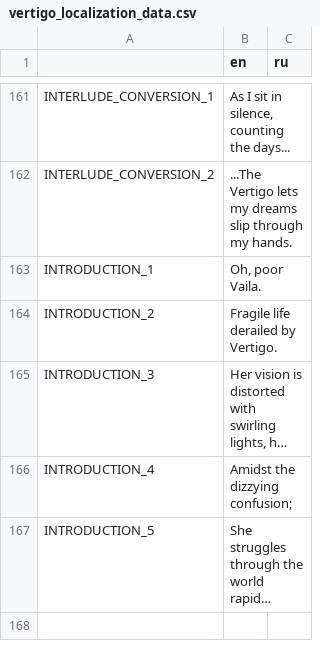
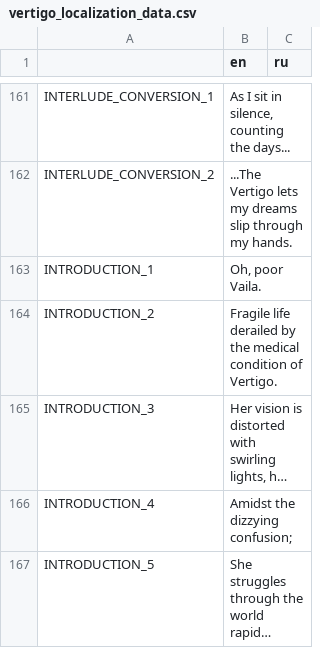
Before and after one commit to Aeterasu/Vertigo, a CSV file: assets/localization/vertigo_localization_data.csv, drawn as a sheet; only a part is shown, gaps mark what is left out; long unchanged cells end in …; the diff covers the shown part only; the diff names each change by its address in the sheet, - before the commit and + after, or states it on an @@ line.

```diff
--- a/assets/localization/vertigo_localization_data.csv
+++ b/assets/localization/vertigo_localization_data.csv
-B164 (en): …derailed by Vertigo.
+B164 (en): …derailed by the medical condition of Vertigo.
```
Also changed, not shown: 1 added row and 2 edited cells elsewhere in this file, 17 other files.
